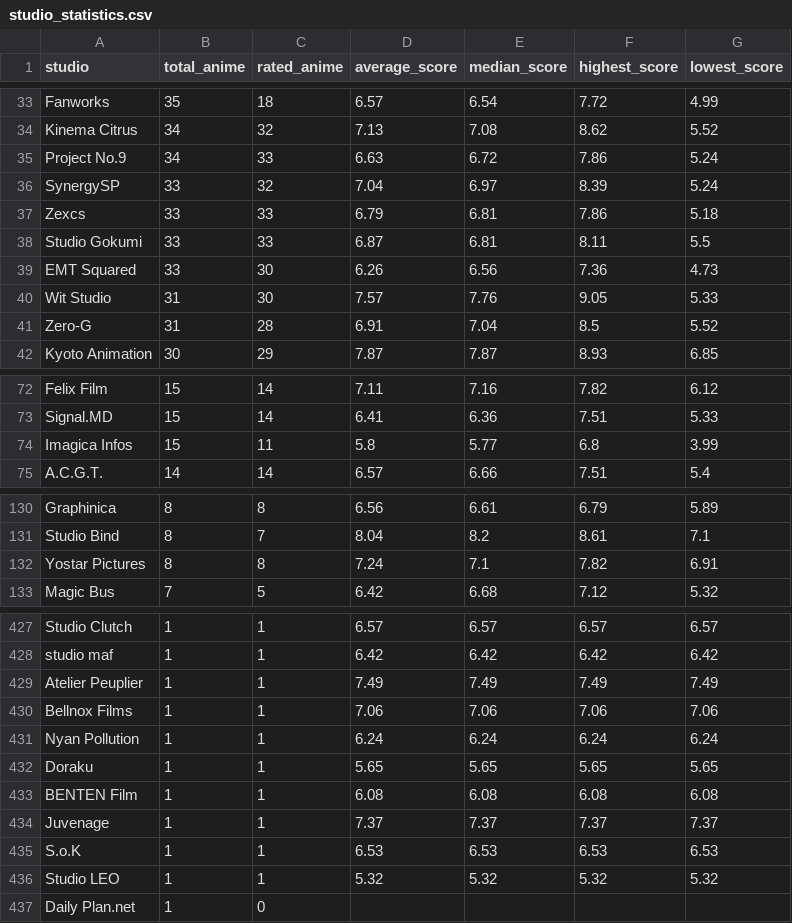
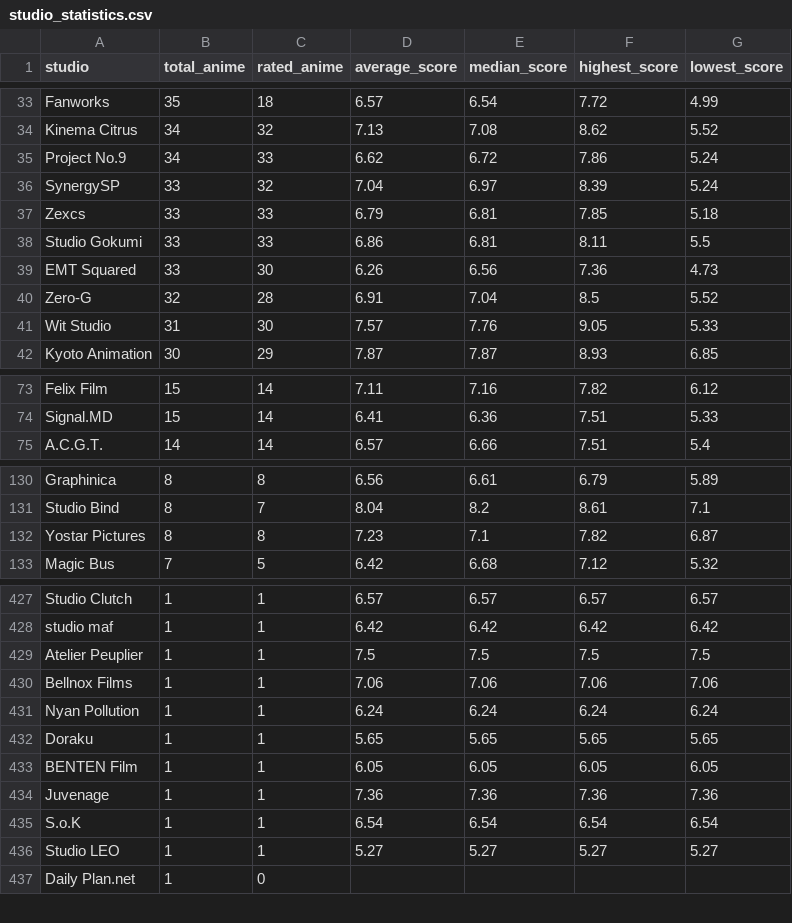
Before and after one commit to Ate329/anime-stats-tracker, a CSV file: data/csv/studio_statistics.csv, drawn as a sheet; only a part is shown, gaps mark what is left out; the diff covers the shown part only.

Commit message:
Data: Weekly update for current years + graphs + CSV exports (EN/CN)

```diff
--- a/data/csv/studio_statistics.csv
+++ b/data/csv/studio_statistics.csv
@@ -34,9 +34,9 @@ Fanworks,35,18,6.57,6.54,7.72,4.99
 Kinema Citrus,34,32,7.13,7.08,8.62,5.52
-Project No.9,34,33,6.63,6.72,7.86,5.24
+Project No.9,34,33,6.62,6.72,7.86,5.24
 SynergySP,33,32,7.04,6.97,8.39,5.24
-Zexcs,33,33,6.79,6.81,7.86,5.18
-Studio Gokumi,33,33,6.87,6.81,8.11,5.5
+Zexcs,33,33,6.79,6.81,7.85,5.18
+Studio Gokumi,33,33,6.86,6.81,8.11,5.5
 EMT Squared,33,30,6.26,6.56,7.36,4.73
+Zero-G,32,28,6.91,7.04,8.5,5.52
 Wit Studio,31,30,7.57,7.76,9.05,5.33
-Zero-G,31,28,6.91,7.04,8.5,5.52
 Kyoto Animation,30,29,7.87,7.87,8.93,6.85
@@ -73,3 +74,2 @@ Felix Film,15,14,7.11,7.16,7.82,6.12
 Signal.MD,15,14,6.41,6.36,7.51,5.33
-Imagica Infos,15,11,5.8,5.77,6.8,3.99
 A.C.G.T.,14,14,6.57,6.66,7.51,5.4
@@ -131,3 +131,3 @@ Graphinica,8,8,6.56,6.61,6.79,5.89
 Studio Bind,8,7,8.04,8.2,8.61,7.1
-Yostar Pictures,8,8,7.24,7.1,7.82,6.91
+Yostar Pictures,8,8,7.23,7.1,7.82,6.87
 Magic Bus,7,5,6.42,6.68,7.12,5.32
@@ -428,3 +428,3 @@ Studio Clutch,1,1,6.57,6.57,6.57,6.57
 studio maf,1,1,6.42,6.42,6.42,6.42
-Atelier Peuplier,1,1,7.49,7.49,7.49,7.49
+Atelier Peuplier,1,1,7.5,7.5,7.5,7.5
 Bellnox Films,1,1,7.06,7.06,7.06,7.06
@@ -432,6 +432,6 @@ Nyan Pollution,1,1,6.24,6.24,6.24,6.24
 Doraku,1,1,5.65,5.65,5.65,5.65
-BENTEN Film,1,1,6.08,6.08,6.08,6.08
-Juvenage,1,1,7.37,7.37,7.37,7.37
-S.o.K,1,1,6.53,6.53,6.53,6.53
-Studio LEO,1,1,5.32,5.32,5.32,5.32
+BENTEN Film,1,1,6.05,6.05,6.05,6.05
+Juvenage,1,1,7.36,7.36,7.36,7.36
+S.o.K,1,1,6.54,6.54,6.54,6.54
+Studio LEO,1,1,5.27,5.27,5.27,5.27
 Daily Plan.net,1,0,,,,
```
Also changed, not shown: 1 added row and 28 edited cells elsewhere in this file, data/csv/genre_statistics.csv, data/csv/ratings_by_season.csv, 56 other files.
